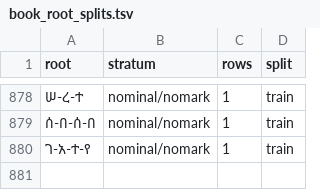
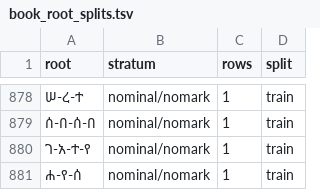
Before and after one commit to Esubaalew/geez-dataset, a TSV file: data/unified/book_root_splits.tsv, drawn as a sheet; only a part is shown, gaps mark what is left out; the diff names each change by its address in the sheet, - before the commit and + after, or states it on an @@ line.

Commit message:
Load 6 more Bible word forms ruled SURE; 37 loaded rows take their ruled roots (ኀ-ፈ-ረ, ኀ-በ-ረ, ዐ-ጸ-ወ, ፈ-ሐ-መ, ሐ-በ-ጠ, ሐ-የ-ሰ)

```diff
--- a/data/unified/book_root_splits.tsv
+++ b/data/unified/book_root_splits.tsv
+row 881: ሐ-የ-ሰ | nominal/nomark | 1 | train
```
Also changed, not shown: 8 other files.
